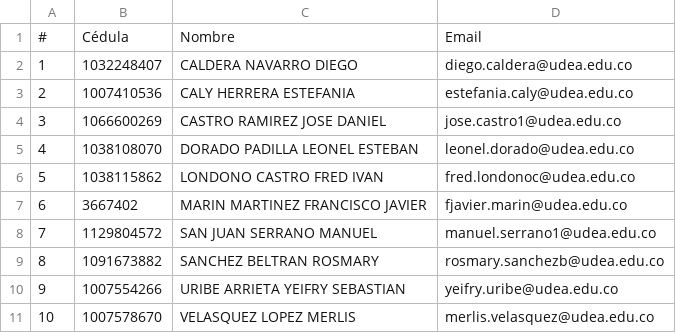
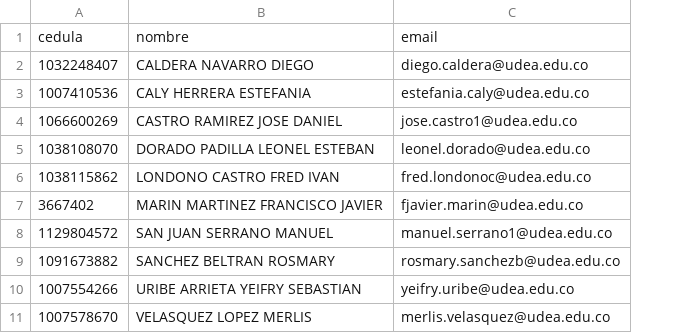
Before and after one commit to marco-canas/fundamentos_de_la_aritmetica, a CSV file: arit.csv, drawn as a sheet; removed rows and columns are numbered as before the commit, all else as after; the diff names each change by its address in the sheet, - before the commit and + after, or states it on an @@ line.

```diff
--- a/arit.csv
+++ b/arit.csv
-column A, rows 2-11: 1 | 2 | 3 | 4 | 5 | 6 | 7 | 8 | 9 | 10
-row 1: # | Cédula | Nombre | Email
+row 1: cedula | nombre | email
```
Also changed, not shown: 6 other files.
